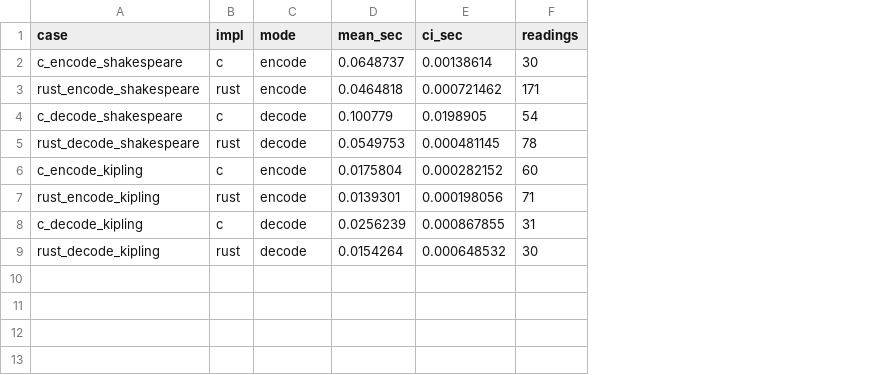
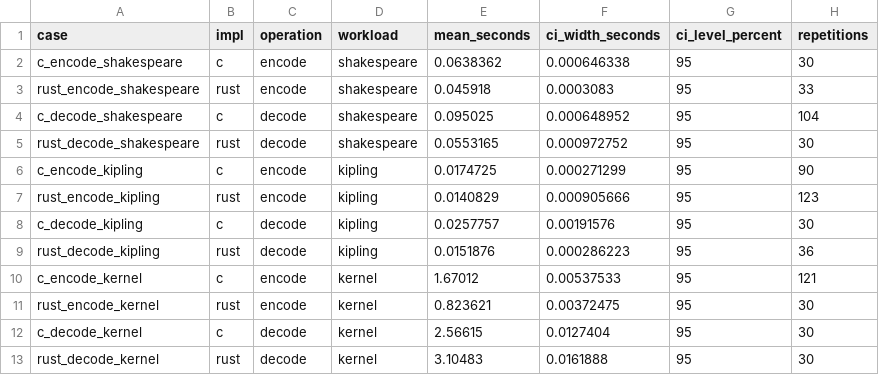
Before and after one commit to darrelllong/huffman, a CSV file: workloads/pilot_runs/comparison_summary.csv, drawn as a sheet; removed rows and columns are numbered as before the commit, all else as after; the diff names each change by its address in the sheet, - before the commit and + after, or states it on an @@ line.

Commit message:
Clarify Pilot units, CI level, and repetition counts

```diff
--- a/workloads/pilot_runs/comparison_summary.csv
+++ b/workloads/pilot_runs/comparison_summary.csv
-column D (mean_sec), rows 2-9: 0.0648737 | 0.0464818 | 0.100779 | 0.0549753 | 0.0175804 | 0.0139301 | 0.0256239 | 0.0154264
-column E (ci_sec), rows 2-9: 0.00138614 | 0.000721462 | 0.0198905 | 0.000481145 | 0.000282152 | 0.000198056 | 0.000867855 | 0.000648532
-column F (readings), rows 2-9: 30 | 171 | 54 | 78 | 60 | 71 | 31 | 30
+column D (workload), rows 2-9: shakespeare | shakespeare | shakespeare | shakespeare | kipling | kipling | kipling | kipling
+column E (mean_seconds), rows 2-9: 0.0638362 | 0.045918 | 0.095025 | 0.0553165 | 0.0174725 | 0.0140829 | 0.0257757 | 0.0151876
+column F (ci_width_seconds), rows 2-9: 0.000646338 | 0.0003083 | 0.000648952 | 0.000972752 | 0.000271299 | 0.000905666 | 0.00191576 | 0.000286223
+column G (ci_level_percent), rows 2-9: all 95
+column H (repetitions), rows 2-9: 30 | 33 | 104 | 30 | 90 | 123 | 30 | 36
-C1: mode
+C1: operation
+row 10: c_encode_kernel | c | encode | kernel | 1.67012 | 0.00537533 | 95 | 121
+row 11: rust_encode_kernel | rust | encode | kernel | 0.823621 | 0.00372475 | 95 | 30
+row 12: c_decode_kernel | c | decode | kernel | 2.56615 | 0.0127404 | 95 | 30
+row 13: rust_decode_kernel | rust | decode | kernel | 3.10483 | 0.0161888 | 95 | 30
```
Also changed, not shown: 2 other files.
